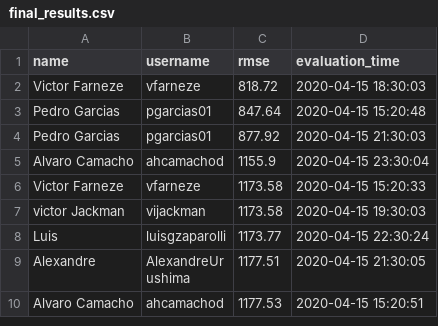
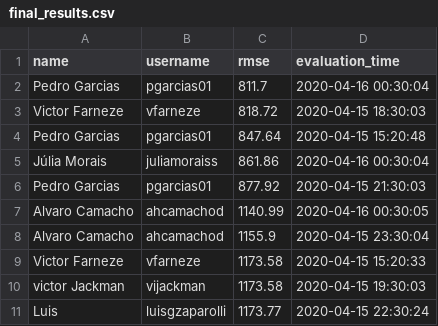
Before and after one commit to aguiarandre/diamonds-challenge, a CSV file: final_results.csv, drawn as a sheet; only a part is shown; the shorter side is filled out with more unchanged rows; the diff names each change by its address in the sheet, - before the commit and + after, or states it on an @@ line.

```diff
--- a/final_results.csv
+++ b/final_results.csv
+row 2: Pedro Garcias | pgarcias01 | 811.7 | 2020-04-16 00:30:04
+row 5: Júlia Morais | juliamoraiss | 861.86 | 2020-04-16 00:30:04
+row 7: Alvaro Camacho | ahcamachod | 1140.99 | 2020-04-16 00:30:05
```
Also changed, not shown: 1 other file.
